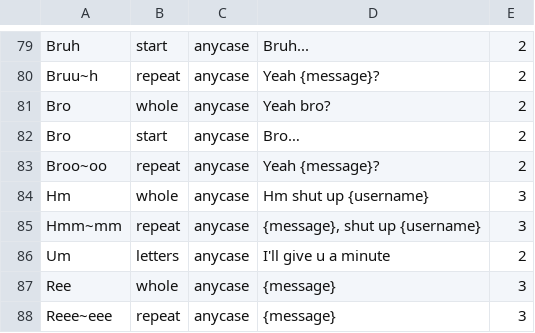
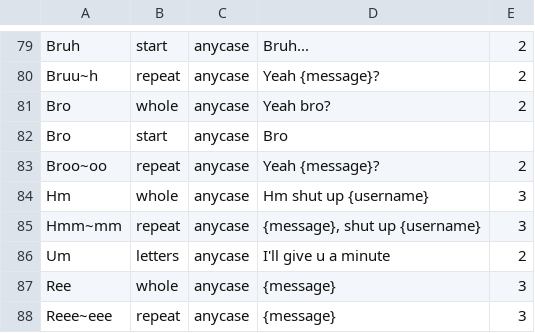
Before and after one commit to judev1/FBot, a CSV file: Info/Triggers.csv, drawn as a sheet; only a part is shown, gaps mark what is left out; the diff names each change by its address in the sheet, - before the commit and + after, or states it on an @@ line.

Commit message:
Remove invalid byte from Triggers.csv

```diff
--- a/Info/Triggers.csv
+++ b/Info/Triggers.csv
-D82: Bro…
+D82: Bro
-E82: 2
+E82: (empty)
```
